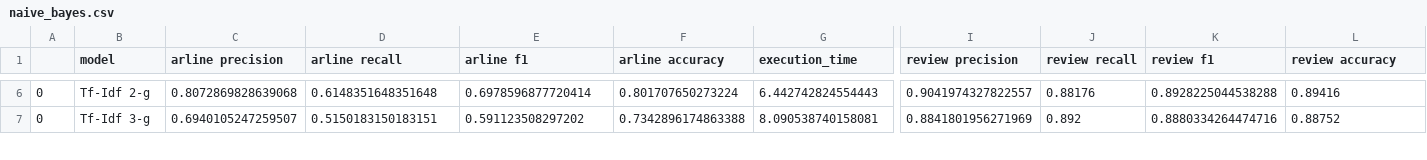
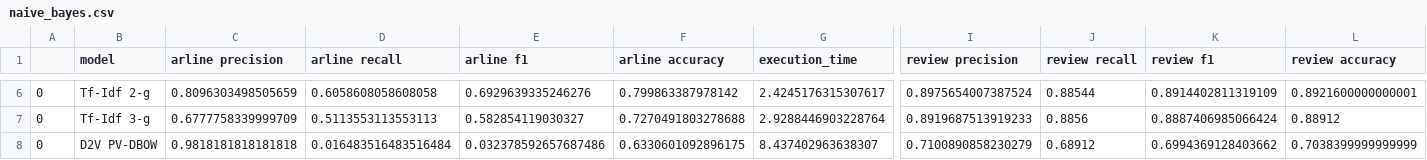
Before and after one commit to mrForest13/sentiment-analysis, a CSV file: experiment/results/naive_bayes.csv, drawn as a sheet; only a part is shown, gaps mark what is left out; rows hold the shown columns only; the diff covers the shown part only; the diff names each change by its address in the sheet, - before the commit and + after, or states it on an @@ line.

```diff
--- a/experiment/results/naive_bayes.csv
+++ b/experiment/results/naive_bayes.csv
-C6 (arline precision): 0.8072869828639068
+C6 (arline precision): 0.8096303498505659
-D6 (arline recall): 0.6148351648351648
+D6 (arline recall): 0.6058608058608058
-E6 (arline f1): 0.6978596877720414
+E6 (arline f1): 0.6929639335246276
-F6 (arline accuracy): 0.801707650273224
+F6 (arline accuracy): 0.799863387978142
-G6 (execution_time): 6.442742824554443
+G6 (execution_time): 2.4245176315307617
-I6 (review precision): 0.9041974327822557
+I6 (review precision): 0.8975654007387524
-J6 (review recall): 0.88176
+J6 (review recall): 0.88544
-K6 (review f1): 0.8928225044538288
+K6 (review f1): 0.8914402811319109
-L6 (review accuracy): 0.89416
+L6 (review accuracy): 0.8921600000000001
-C7 (arline precision): 0.6940105247259507
+C7 (arline precision): 0.6777758339999709
-D7 (arline recall): 0.5150183150183151
+D7 (arline recall): 0.5113553113553113
-E7 (arline f1): 0.591123508297202
+E7 (arline f1): 0.582854119030327
-F7 (arline accuracy): 0.7342896174863388
+F7 (arline accuracy): 0.7270491803278688
-G7 (execution_time): 8.090538740158081
+G7 (execution_time): 2.9288446903228764
-I7 (review precision): 0.8841801956271969
+I7 (review precision): 0.8919687513919233
-J7 (review recall): 0.892
+J7 (review recall): 0.8856
-K7 (review f1): 0.8880334264474716
+K7 (review f1): 0.8887406985066424
-L7 (review accuracy): 0.88752
+L7 (review accuracy): 0.88912
+row 8: 0 | D2V PV-DBOW | 0.9818181818181818 | 0.016483516483516484 | 0.032378592657687486 | 0.6330601092896175 | 8.437402963638307 | 0.7100890858230279 | 0.68912 | 0.6994369128403662 | 0.7038399999999999
```
Also changed, not shown: 1 removed row and 76 edited cells elsewhere in this file, 5 other files.
